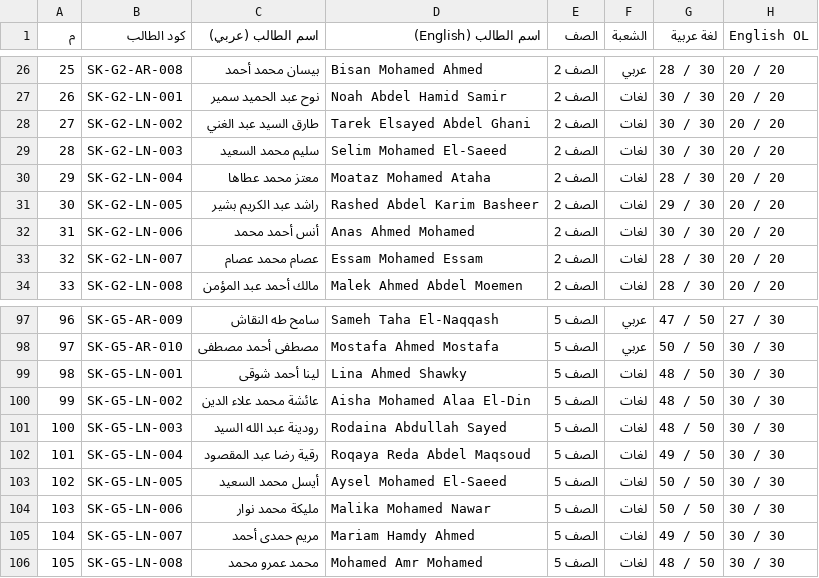
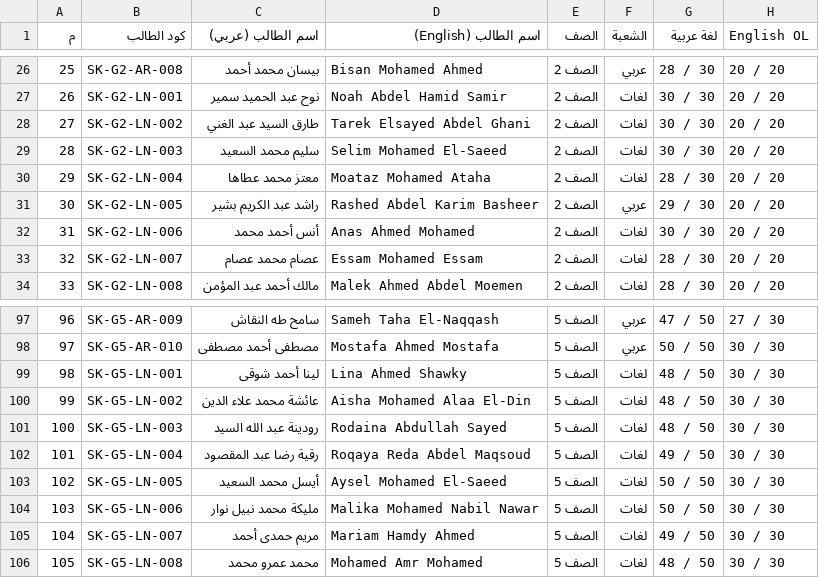
Before and after one commit to yellanefham/smile-kids-school-system, a CSV file: Smile_Kids_Grades_Master_Backup.csv, drawn as a sheet; only a part is shown, gaps mark what is left out; the diff names each change by its address in the sheet, - before the commit and + after, or states it on an @@ line.

Commit message:
fix(roster): Sync user edits - Rashed to Arabic, Raed to Languages, Zein and Malika full family names

```diff
--- a/Smile_Kids_Grades_Master_Backup.csv
+++ b/Smile_Kids_Grades_Master_Backup.csv
-F31 (الشعبة): لغات
+F31 (الشعبة): عربي
-C104 (اسم الطالب (عربي)): مليكة محمد نوار
+C104 (اسم الطالب (عربي)): مليكة محمد نبيل نوار
-D104 (اسم الطالب (English)): Malika Mohamed Nawar
+D104 (اسم الطالب (English)): Malika Mohamed Nabil Nawar
```
Also changed, not shown: 3 other files.
